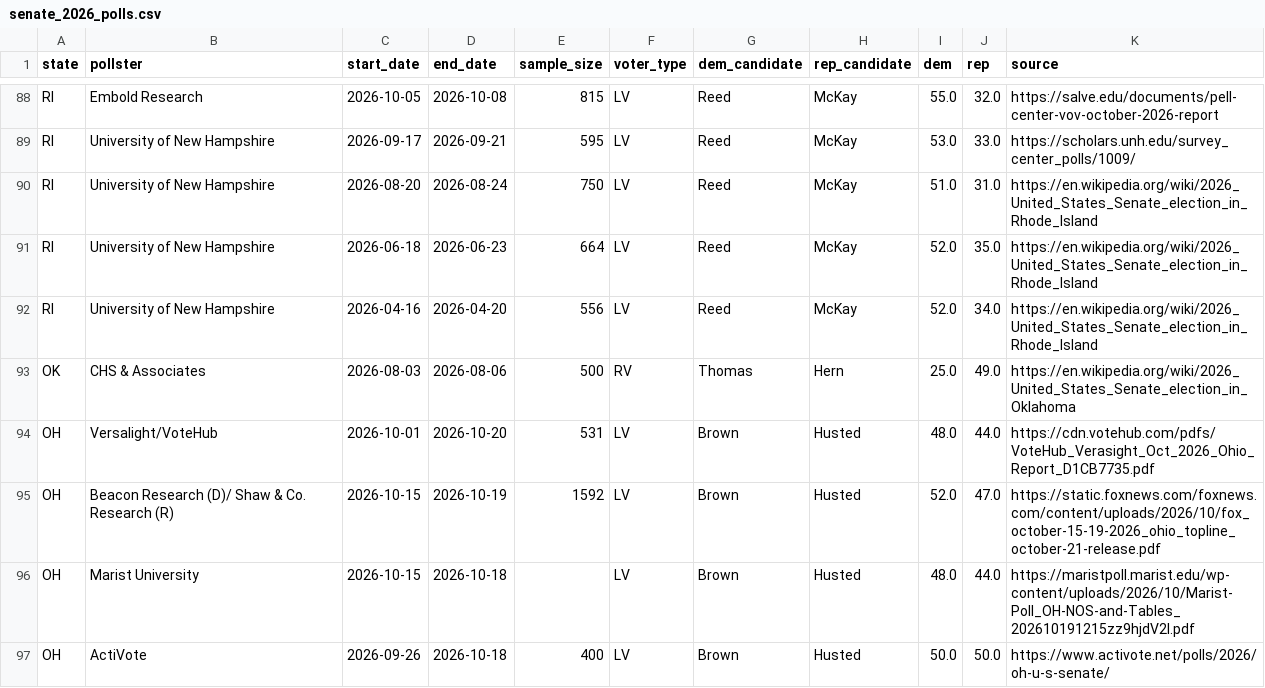
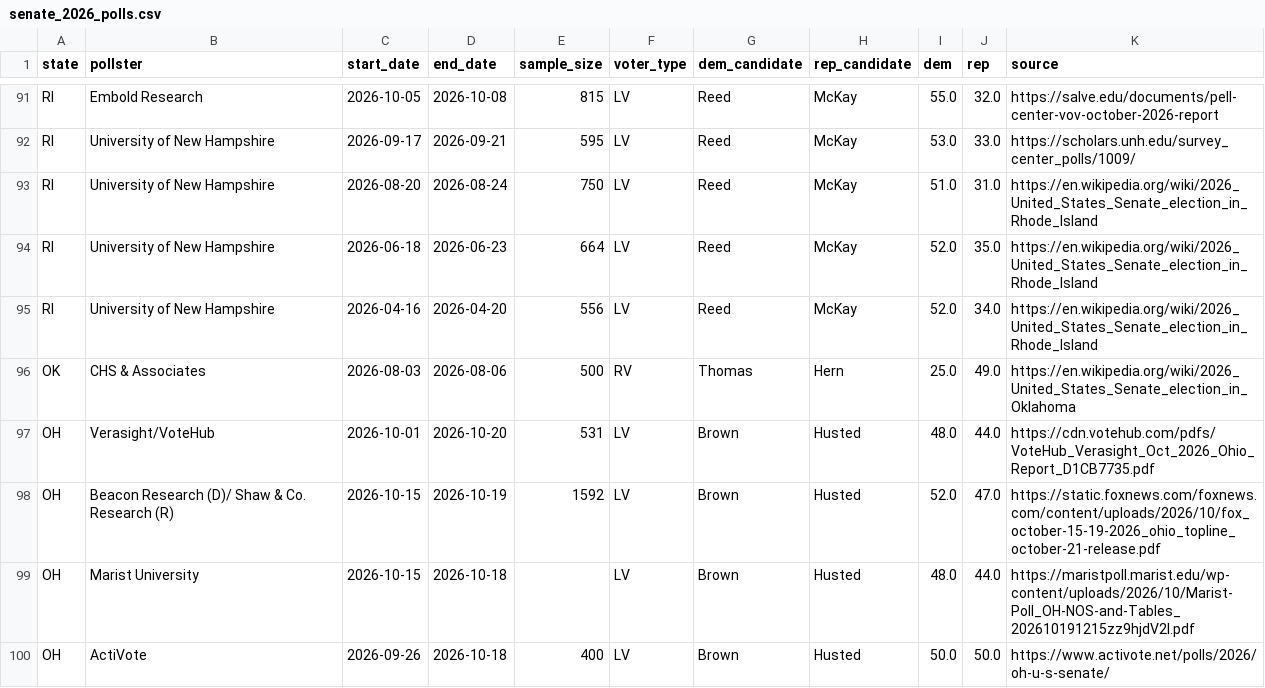
Before and after one commit to M3RK888/PolTracker, a CSV file: data/senate_2026_polls.csv, drawn as a sheet; only a part is shown, gaps mark what is left out; the diff covers the shown part only.

```diff
--- a/data/senate_2026_polls.csv
+++ b/data/senate_2026_polls.csv
@@ -93,3 +96,3 @@ RI,University of New Hampshire,2026-04-16,2026-04-20,556,LV,Reed,McKay,52.0,34.0
 OK,CHS & Associates,2026-08-03,2026-08-06,500,RV,Thomas,Hern,25.0,49.0,https://en.wikipedia.org/wiki/2026_United_States_Senate_election_in_Oklahoma
-OH,Versalight/VoteHub,2026-10-01,2026-10-20,531,LV,Brown,Husted,48.0,44.0,https://cdn.votehub.com/pdfs/VoteHub_Verasight_Oct_2026_Ohio_Report_D1CB7735.pdf
+OH,Verasight/VoteHub,2026-10-01,2026-10-20,531,LV,Brown,Husted,48.0,44.0,https://cdn.votehub.com/pdfs/VoteHub_Verasight_Oct_2026_Ohio_Report_D1CB7735.pdf
 OH,Beacon Research (D)/ Shaw & Co. Research (R),2026-10-15,2026-10-19,1592,LV,Brown,Husted,52.0,47.0,https://static.foxnews.com/foxnews.com/content/uploads/2026/10/fox_october-15-19-2026_ohio_topline_october-21-release.pdf
```
Also changed, not shown: 9 added rows and 3 edited cells elsewhere in this file, data/forecast_history.csv, data/generic_ballot_2026.csv, 13 other files.
